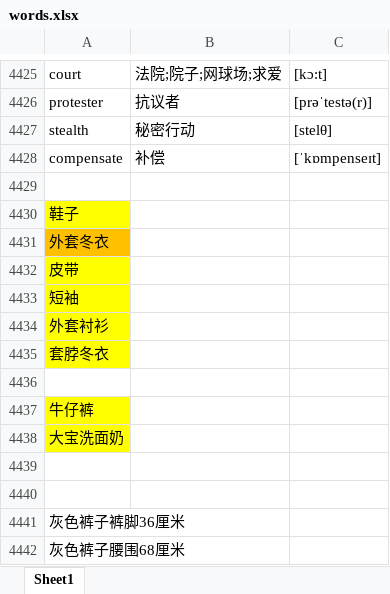
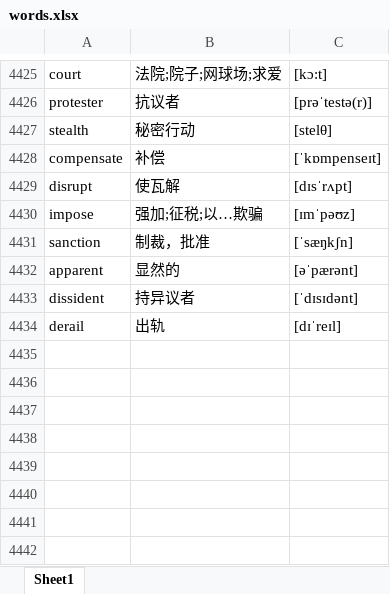
Before and after one commit to google88888888/learnEnglish, an Excel workbook: words.xlsx, sheet Sheet1, drawn as a sheet; only a part is shown, gaps mark what is left out; values as stored, in another font and other column widths than the file's, no borders; removed rows and columns are numbered as before the commit, all else as after; the diff names each change by its address in the sheet, - before the commit and + after, or states it on an @@ line.

Commit message:
5555

```diff
--- a/words.xlsx (sheet Sheet1)
+++ b/words.xlsx (sheet Sheet1)
-row 4429: (empty)
+row 4429: disrupt | 使瓦解 | [dɪsˈrʌpt]
-row 4430: 鞋子
-row 4431: 外套冬衣
-row 4432: 皮带
-row 4433: 短袖
-row 4434: 外套衬衫
-row 4435: 套脖冬衣
-row 4430: (empty)
+row 4430: impose | 强加;征税;以…欺骗 | [ɪmˈpəʊz]
-row 4437: 牛仔裤
-row 4438: 大宝洗面奶
-row 4431: (empty)
+row 4431: sanction | 制裁，批准 | [ˈsæŋkʃn]
-row 4432: (empty)
+row 4432: apparent | 显然的 | [əˈpærənt]
-row 4441: 灰色裤子裤脚36厘米
-row 4442: 灰色裤子腰围68厘米
+row 4433: dissident | 持异议者 | [ˈdɪsɪdənt]
+row 4434: derail | 出轨 | [dɪˈreɪl]
```
